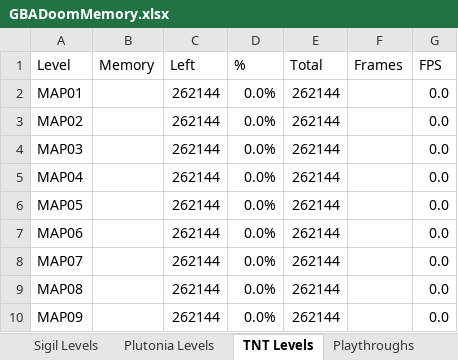
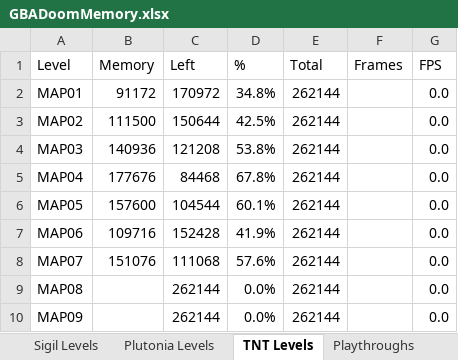
Before and after one commit to doomhack/GBADoom, an Excel workbook: GBADoomMemory.xlsx, sheet TNT Levels, drawn as a sheet; only a part is shown; values as stored, in another font and other column widths than the file's, no borders; conditional formats not drawn; the diff names each change by its address in the sheet, - before the commit and + after, or states it on an @@ line.

Commit message:
Memory calcs.

```diff
--- a/GBADoomMemory.xlsx (sheet TNT Levels)
+++ b/GBADoomMemory.xlsx (sheet TNT Levels)
-B2 (Memory): (empty)
+B2 (Memory): 91172
-C2 (Left): 262144
+C2 (Left): 170972
-D2 (%): 0.0%
+D2 (%): 34.8%
-B3 (Memory): (empty)
+B3 (Memory): 111500
-C3 (Left): 262144
+C3 (Left): 150644
-D3 (%): 0.0%
+D3 (%): 42.5%
-B4 (Memory): (empty)
+B4 (Memory): 140936
-C4 (Left): 262144
+C4 (Left): 121208
-D4 (%): 0.0%
+D4 (%): 53.8%
-B5 (Memory): (empty)
+B5 (Memory): 177676
-C5 (Left): 262144
+C5 (Left): 84468
-D5 (%): 0.0%
+D5 (%): 67.8%
-B6 (Memory): (empty)
+B6 (Memory): 157600
-C6 (Left): 262144
+C6 (Left): 104544
-D6 (%): 0.0%
+D6 (%): 60.1%
-B7 (Memory): (empty)
+B7 (Memory): 109716
-C7 (Left): 262144
+C7 (Left): 152428
-D7 (%): 0.0%
+D7 (%): 41.9%
-B8 (Memory): (empty)
+B8 (Memory): 151076
-C8 (Left): 262144
+C8 (Left): 111068
-D8 (%): 0.0%
+D8 (%): 57.6%
```
Also changed, not shown: sheet Plutonia Levels, sheet Sheet1, sheet E1M2, sheet E1M1, sheet Doom Levels, charts or pictures, 1 other file.
